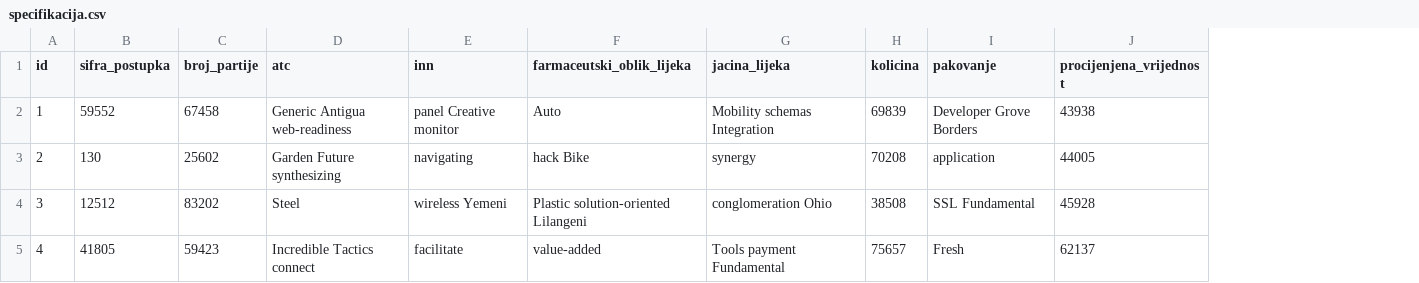
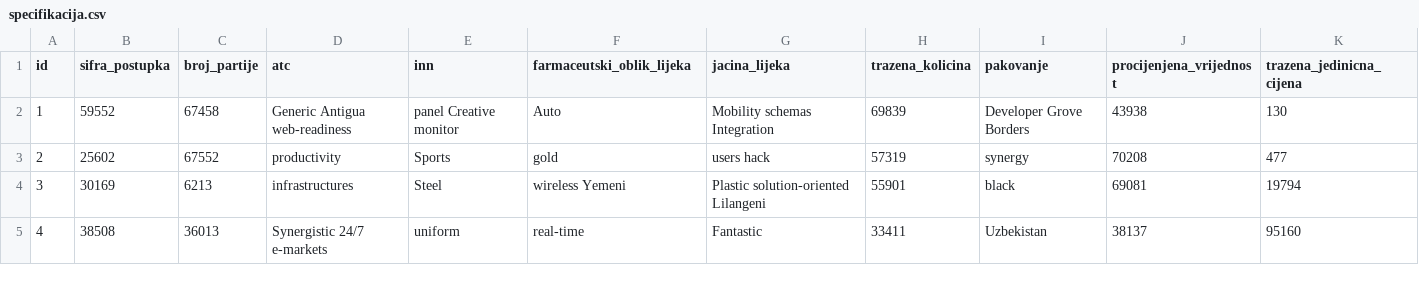
Before and after one commit to drasko-kosovic/tenderi-esjn-stari, a CSV file: src/main/resources/config/liquibase/fake-data/specifikacija.csv, drawn as a sheet; only a part is shown; removed rows and columns are numbered as before the commit, all else as after; the diff covers the shown part only; the diff names each change by its address in the sheet, - before the commit and + after, or states it on an @@ line.

```diff
--- a/src/main/resources/config/liquibase/fake-data/specifikacija.csv
+++ b/src/main/resources/config/liquibase/fake-data/specifikacija.csv
-column H (kolicina), rows 2-5: 69839 | 70208 | 38508 | 75657
+column H (trazena_kolicina), rows 2-5: 69839 | 57319 | 55901 | 33411
+column K (trazena_jedinicna_cijena), rows 2-5: 130 | 477 | 19794 | 95160
-B3 (sifra_postupka): 130
+B3 (sifra_postupka): 25602
-C3 (broj_partije): 25602
+C3 (broj_partije): 67552
-D3 (atc): Garden Future synthesizing
+D3 (atc): productivity
-E3 (inn): navigating
+E3 (inn): Sports
-F3 (farmaceutski_oblik_lijeka): hack Bike
+F3 (farmaceutski_oblik_lijeka): gold
-G3 (jacina_lijeka): synergy
+G3 (jacina_lijeka): users hack
-I3 (pakovanje): application
+I3 (pakovanje): synergy
-J3 (procijenjena_vrijednost): 44005
+J3 (procijenjena_vrijednost): 70208
-B4 (sifra_postupka): 12512
+B4 (sifra_postupka): 30169
-C4 (broj_partije): 83202
+C4 (broj_partije): 6213
-D4 (atc): Steel
+D4 (atc): infrastructures
-E4 (inn): wireless Yemeni
+E4 (inn): Steel
-F4 (farmaceutski_oblik_lijeka): Plastic solution-oriented Lilangeni
+F4 (farmaceutski_oblik_lijeka): wireless Yemeni
-G4 (jacina_lijeka): conglomeration Ohio
+G4 (jacina_lijeka): Plastic solution-oriented Lilangeni
-I4 (pakovanje): SSL Fundamental
+I4 (pakovanje): black
-J4 (procijenjena_vrijednost): 45928
+J4 (procijenjena_vrijednost): 69081
-B5 (sifra_postupka): 41805
+B5 (sifra_postupka): 38508
-C5 (broj_partije): 59423
+C5 (broj_partije): 36013
-D5 (atc): Incredible Tactics connect
+D5 (atc): Synergistic 24/7 e-markets
-E5 (inn): facilitate
+E5 (inn): uniform
-F5 (farmaceutski_oblik_lijeka): value-added
+F5 (farmaceutski_oblik_lijeka): real-time
-G5 (jacina_lijeka): Tools payment Fundamental
+G5 (jacina_lijeka): Fantastic
-I5 (pakovanje): Fresh
+I5 (pakovanje): Uzbekistan
-J5 (procijenjena_vrijednost): 62137
+J5 (procijenjena_vrijednost): 38137
```
Also changed, not shown: 48 edited cells elsewhere in this file, src/main/resources/config/liquibase/fake-data/ponude.csv, 30 other files.
